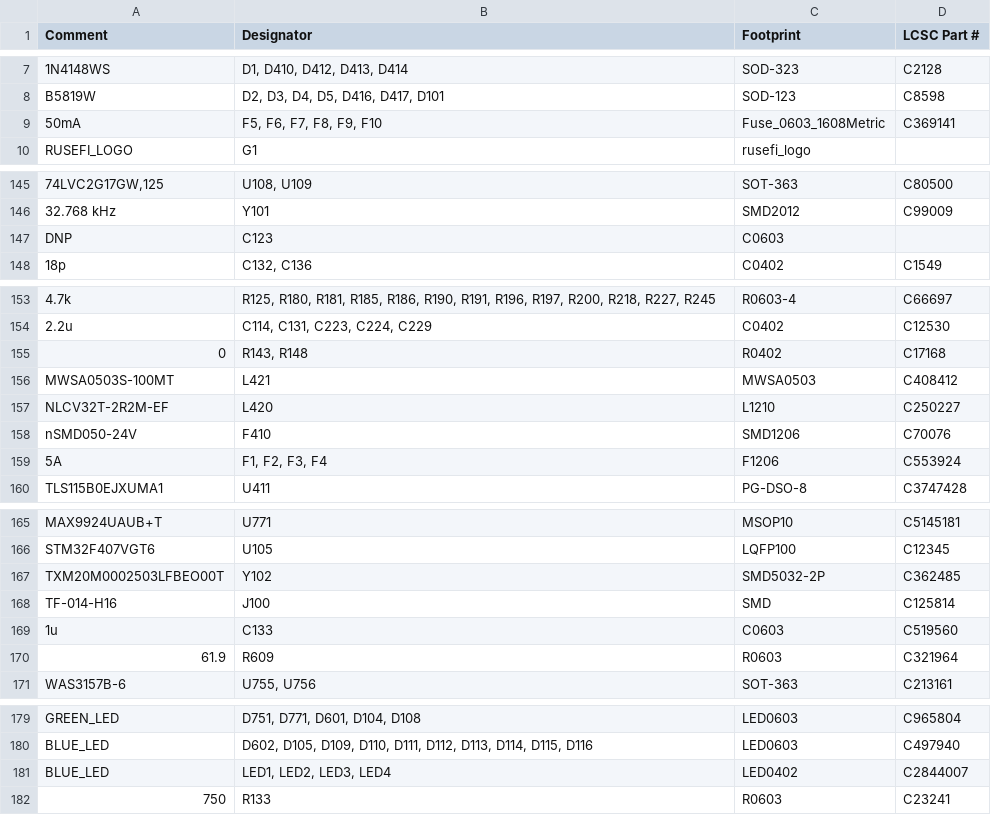
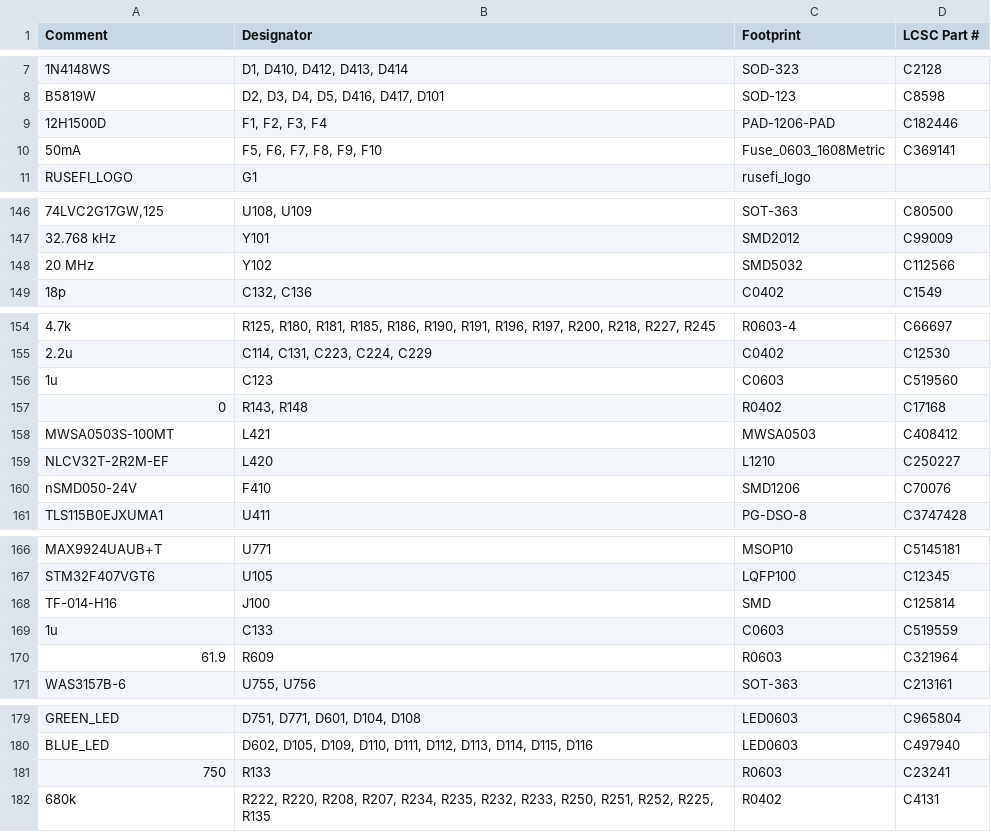
Before and after one commit to rusefi/uaefi, a CSV file: boards/uaefi-e/board/misc/uaefi-e-BOM.csv, drawn as a sheet; only a part is shown, gaps mark what is left out; the diff covers the shown part only.

```diff
--- a/boards/uaefi-e/board/misc/uaefi-e-BOM.csv
+++ b/boards/uaefi-e/board/misc/uaefi-e-BOM.csv
@@ -8,2 +8,3 @@ Comment,Designator,Footprint,LCSC Part #
 "B5819W","D2, D3, D4, D5, D416, D417, D101","SOD-123","C8598"
+"12H1500D","F1, F2, F3, F4","PAD-1206-PAD","C182446"
 "50mA","F5, F6, F7, F8, F9, F10","Fuse_0603_1608Metric","C369141"
@@ -146,3 +147,3 @@ Comment,Designator,Footprint,LCSC Part #
 "32.768 kHz","Y101","SMD2012","C99009"
-"DNP","C123","C0603",""
+"20 MHz","Y102","SMD5032","C112566"
 "18p","C132, C136","C0402","C1549"
@@ -154,2 +155,3 @@ Comment,Designator,Footprint,LCSC Part #
 "2.2u","C114, C131, C223, C224, C229","C0402","C12530"
+"1u","C123","C0603","C519560"
 "0","R143, R148","R0402","C17168"
@@ -158,3 +160,2 @@ Comment,Designator,Footprint,LCSC Part #
 "nSMD050-24V","F410","SMD1206","C70076"
-"5A","F1, F2, F3, F4","F1206","C553924"
 "TLS115B0EJXUMA1","U411","PG-DSO-8","C3747428"
@@ -166,5 +167,4 @@ Comment,Designator,Footprint,LCSC Part #
 "STM32F407VGT6","U105","LQFP100","C12345"
-"TXM20M0002503LFBEO00T","Y102","SMD5032-2P","C362485"
 "TF-014-H16","J100","SMD","C125814"
-"1u","C133","C0603","C519560"
+"1u","C133","C0603","C519559"
 "61.9","R609","R0603","C321964"
@@ -180,3 +180,3 @@ Comment,Designator,Footprint,LCSC Part #
 "BLUE_LED","D602, D105, D109, D110, D111, D112, D113, D114, D115, D116","LED0603","C497940"
-"BLUE_LED","LED1, LED2, LED3, LED4","LED0402","C2844007"
 "750","R133","R0603","C23241"
+"680k","R222, R220, R208, R207, R234, R235, R232, R233, R250, R251, R252, R225, R135","R0402","C4131"
```
Also changed, not shown: 1 added row, 1 removed row and 1 edited cell elsewhere in this file, boards/uaefi-e/board/uaefi-e-BOM-JLC.csv, boards/uaefi-e/board/uaefi-e-CPL.csv, 20 other files.
